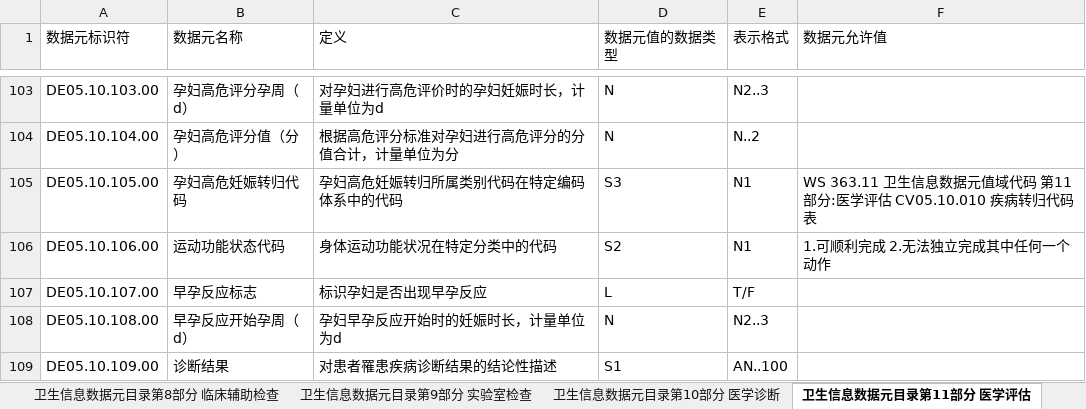
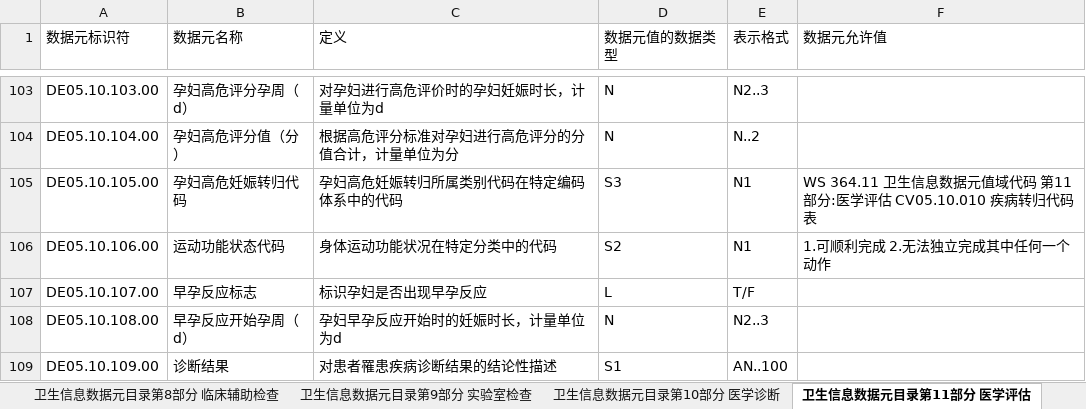
Before and after one commit to bltcn/healthcaredatastandard, an Excel workbook: 成品/R1/卫生信息数据元目录/卫生信息数据元目录.xlsx, sheet 卫生信息数据元目录第11部分 医学评估, drawn as a sheet; only a part is shown, gaps mark what is left out; values as stored, in another font and other column widths than the file's, no borders; the diff covers the shown part only; the diff names each change by its address in the sheet, - before the commit and + after, or states it on an @@ line.

```diff
--- a/成品/R1/卫生信息数据元目录/卫生信息数据元目录.xlsx (sheet 卫生信息数据元目录第11部分 医学评估)
+++ b/成品/R1/卫生信息数据元目录/卫生信息数据元目录.xlsx (sheet 卫生信息数据元目录第11部分 医学评估)
-F105 (数据元允许值): WS 363.11 卫生信息…
+F105 (数据元允许值): WS 364.11 卫生信息…
```
Also changed, not shown: 28 edited cells elsewhere in this sheet, sheet 卫生信息数据元目录第10部分 医学诊断, sheet 卫生信息数据元目录第17部分 卫生管理, sheet 卫生信息数据元目录第5部分 健康危险因素, sheet 卫生信息数据元目录第9部分 实验室检查, sheet 卫生信息数据元目录第7部分 体格检查, sheet 卫生信息数据元目录第6部分 主诉与症状, 7 more sheets.
